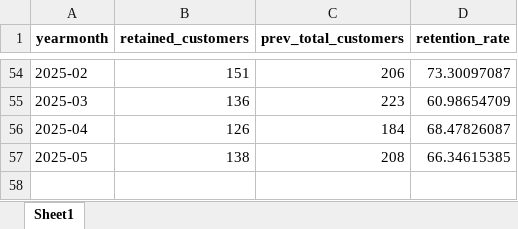
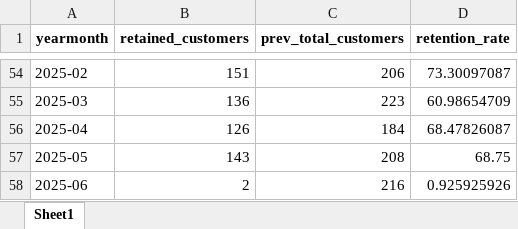
Before and after one commit to maloka-ai/poc-dashboard, an Excel workbook: dados/ADD/Dados_ADD_PF/metricas_recorrencia_mensal.xlsx, sheet Sheet1, drawn as a sheet; only a part is shown, gaps mark what is left out; values as stored, in another font and other column widths than the file's, no borders; the diff names each change by its address in the sheet, - before the commit and + after, or states it on an @@ line.

```diff
--- a/dados/ADD/Dados_ADD_PF/metricas_recorrencia_mensal.xlsx (sheet Sheet1)
+++ b/dados/ADD/Dados_ADD_PF/metricas_recorrencia_mensal.xlsx (sheet Sheet1)
-B57 (retained_customers): 138
+B57 (retained_customers): 143
-D57 (retention_rate): 66.34615385
+D57 (retention_rate): 68.75
+row 58: 2025-06 | 2 | 216 | 0.925925926
```
Also changed, not shown: dados/ADD/Dados_ADD_PF/analise_consistencia_estoque.xlsx, dados/ADD/Dados_ADD_PF/analise_curva_cobertura.xlsx, 27 other files.
